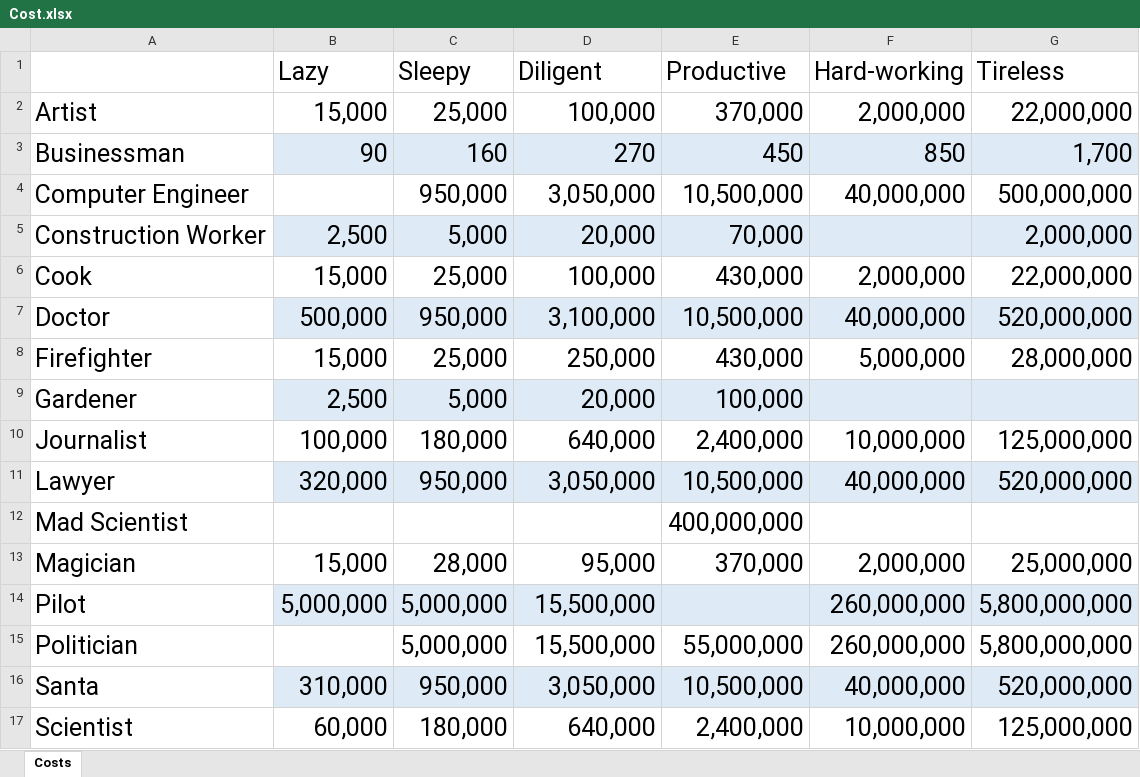
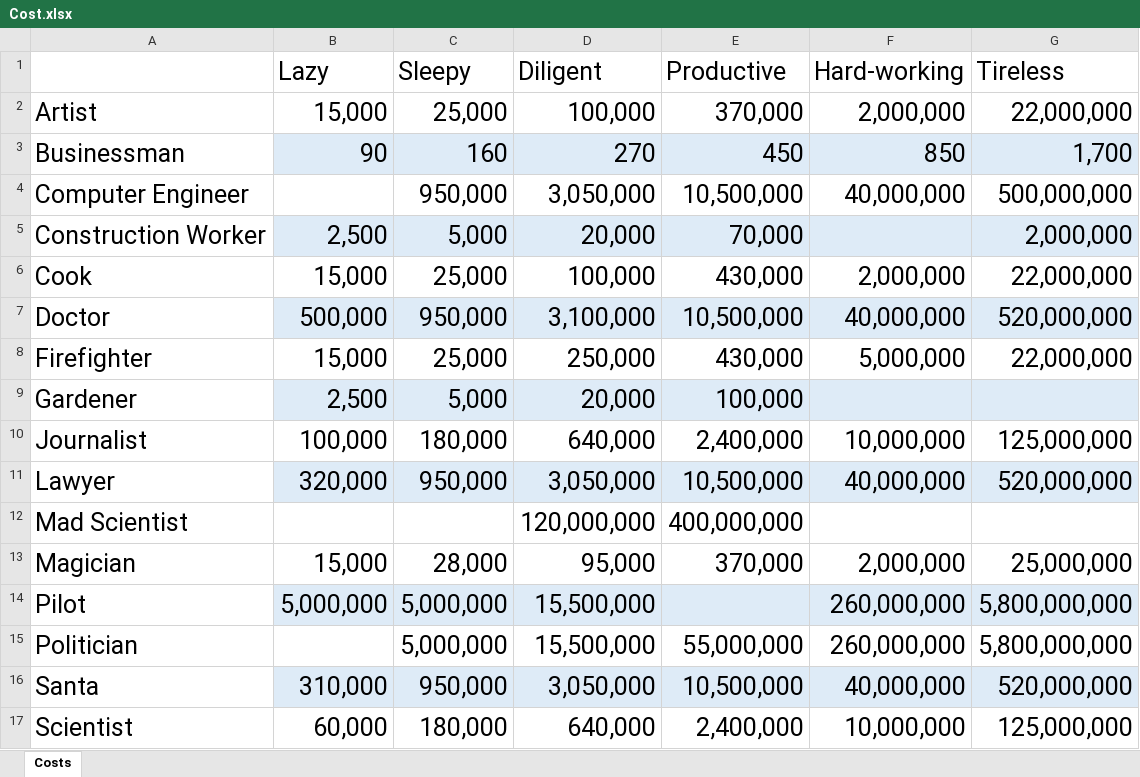
Before and after one commit to raudain/Beggar-Office-Jsp, an Excel workbook: Design/Cost.xlsx, sheet Costs, drawn as a sheet; values as stored, in another font and other column widths than the file's, no borders; the diff names each change by its address in the sheet, - before the commit and + after, or states it on an @@ line.

```diff
--- a/Design/Cost.xlsx (sheet Costs)
+++ b/Design/Cost.xlsx (sheet Costs)
-G8 (Tireless): 28,000,000
+G8 (Tireless): 22,000,000
-D12 (Diligent): (empty)
+D12 (Diligent): 120,000,000
```
Also changed, not shown: 4 other files.
